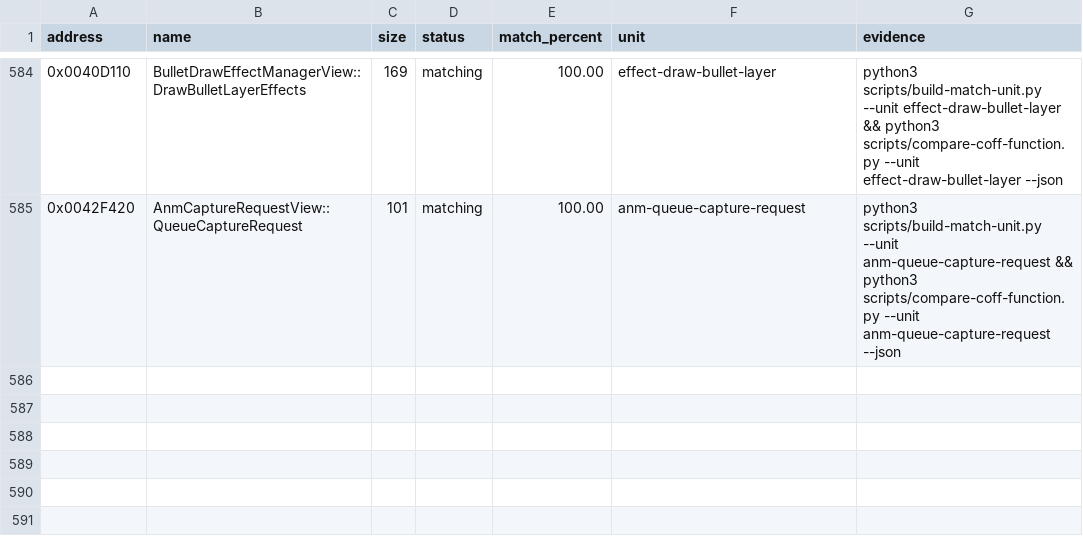
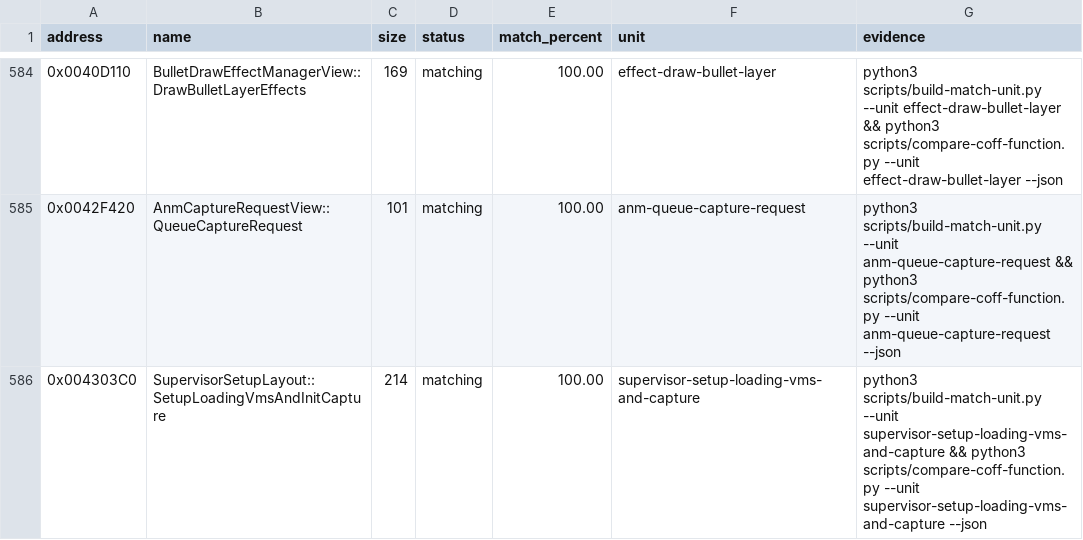
Before and after one commit to N0zoM1z0/th09, a CSV file: config/matches.csv, drawn as a sheet; only a part is shown, gaps mark what is left out; the diff names each change by its address in the sheet, - before the commit and + after, or states it on an @@ line.

```diff
--- a/config/matches.csv
+++ b/config/matches.csv
+row 586: 0x004303C0 | SupervisorSetupLayout::SetupLoadingVmsAndInitCapture | 214 | matching | 100.00 | supervisor-setup-loading-vms-and-capture | python3 scripts/build-match-unit.py --unit supervisor-setup-loading-vms-and-capture && python3 scripts/compare-coff-function.py --unit supervisor-setup-loading-vms-and-capture --json
```
Also changed, not shown: config/function-origins.csv, config/functions.csv, 10 other files.
